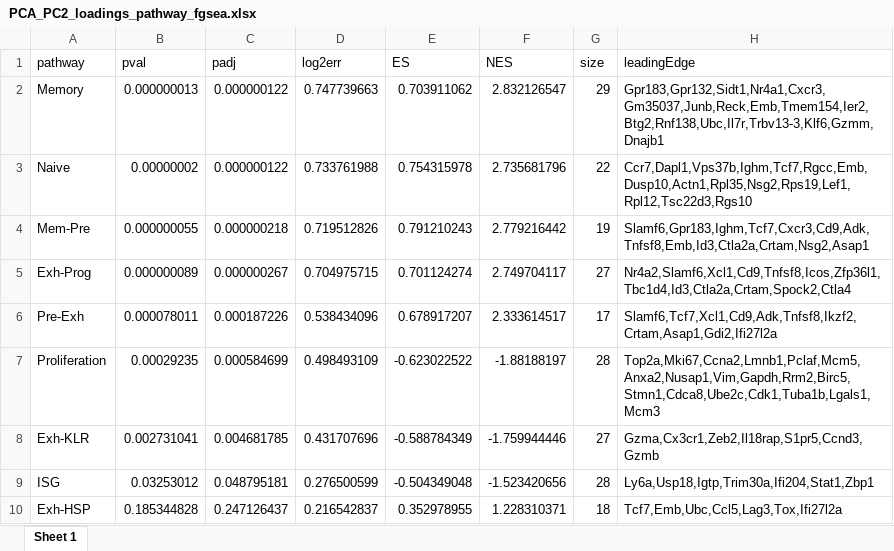
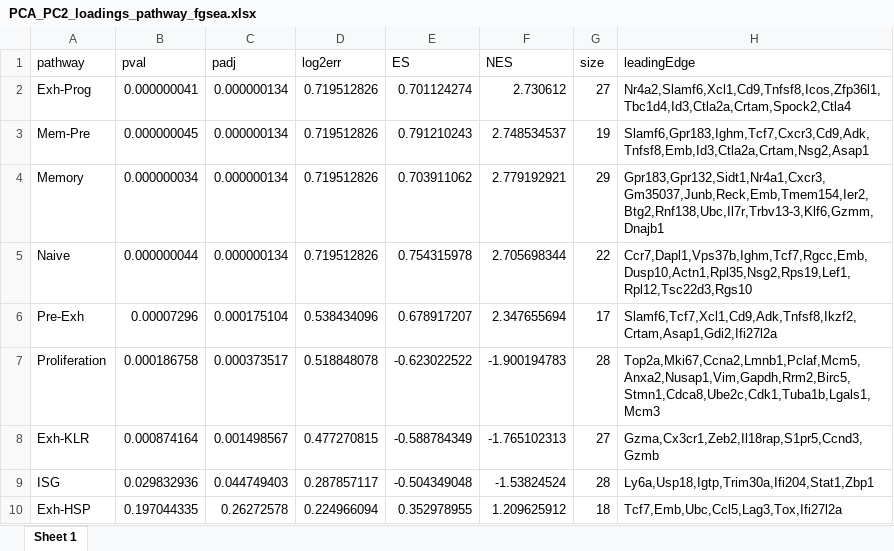
Before and after one commit to KochInstitute-Bioinformatics/ovca-dc-tcell-response-bulk-rnaseq, an Excel workbook: combined/analysis/PCA_PC2_loadings_pathway_fgsea.xlsx, sheet Sheet 1, drawn as a sheet; only a part is shown; values as stored, in another font and other column widths than the file's, no borders; removed rows and columns are numbered as before the commit, all else as after; the diff covers the shown part only; the diff names each change by its address in the sheet, - before the commit and + after, or states it on an @@ line.

```diff
--- a/combined/analysis/PCA_PC2_loadings_pathway_fgsea.xlsx (sheet Sheet 1)
+++ b/combined/analysis/PCA_PC2_loadings_pathway_fgsea.xlsx (sheet Sheet 1)
+row 2: Exh-Prog | 0.000000041 | 0.000000134 | 0.719512826 | 0.701124274 | 2.730612 | 27 | Nr4a2,Slamf6,Xcl1,Cd9,Tnfsf8,Icos,Zfp36l1,Tbc1d4,Id3,Ctla2a,Crtam,Spock2,Ctla4
+row 3: Mem-Pre | 0.000000045 | 0.000000134 | 0.719512826 | 0.791210243 | 2.748534537 | 19 | Slamf6,Gpr183,Ighm,Tcf7,Cxcr3,Cd9,Adk,Tnfsf8,Emb,Id3,Ctla2a,Crtam,Nsg2,Asap1
-B4 (pval): 0.000000013
+B4 (pval): 0.000000034
-C4:C5 (padj): 0.000000122
+C4:C5 (padj): 0.000000134
-D4 (log2err): 0.747739663
+D4 (log2err): 0.719512826
-F4 (NES): 2.832126547
+F4 (NES): 2.779192921
-B5 (pval): 0.00000002
+B5 (pval): 0.000000044
-D5 (log2err): 0.733761988
+D5 (log2err): 0.719512826
-F5 (NES): 2.735681796
+F5 (NES): 2.705698344
-row 4: Mem-Pre | 0.000000055 | 0.000000218 | 0.719512826 | 0.791210243 | 2.779216442 | 19 | Slamf6,Gpr183,Ighm,Tcf7,Cxcr3,Cd9,Adk,Tnfsf8,Emb,Id3,Ctla2a,Crtam,Nsg2,Asap1
-row 5: Exh-Prog | 0.000000089 | 0.000000267 | 0.704975715 | 0.701124274 | 2.749704117 | 27 | Nr4a2,Slamf6,Xcl1,Cd9,Tnfsf8,Icos,Zfp36l1,Tbc1d4,Id3,Ctla2a,Crtam,Spock2,Ctla4
-B6 (pval): 0.000078011
+B6 (pval): 0.00007296
-C6 (padj): 0.000187226
+C6 (padj): 0.000175104
-F6 (NES): 2.333614517
+F6 (NES): 2.347655694
-B7 (pval): 0.00029235
+B7 (pval): 0.000186758
-C7 (padj): 0.000584699
+C7 (padj): 0.000373517
-D7 (log2err): 0.498493109
+D7 (log2err): 0.518848078
-F7 (NES): -1.88188197
+F7 (NES): -1.900194783
-B8 (pval): 0.002731041
+B8 (pval): 0.000874164
-C8 (padj): 0.004681785
+C8 (padj): 0.001498567
-D8 (log2err): 0.431707696
+D8 (log2err): 0.477270815
-F8 (NES): -1.759944446
+F8 (NES): -1.765102313
-B9 (pval): 0.03253012
+B9 (pval): 0.029832936
-C9 (padj): 0.048795181
+C9 (padj): 0.044749403
-D9 (log2err): 0.276500599
+D9 (log2err): 0.287857117
-F9 (NES): -1.523420656
+F9 (NES): -1.53824524
-B10 (pval): 0.185344828
+B10 (pval): 0.197044335
-C10 (padj): 0.247126437
+C10 (padj): 0.26272578
-D10 (log2err): 0.216542837
+D10 (log2err): 0.224966094
-F10 (NES): 1.228310371
+F10 (NES): 1.209625912
```
Also changed, not shown: 12 edited cells elsewhere in this sheet, combined/analysis/GSEA_pivot.xlsx, combined/analysis/PCA_PC1_PC2_loadings.xlsx, 25 other files.
